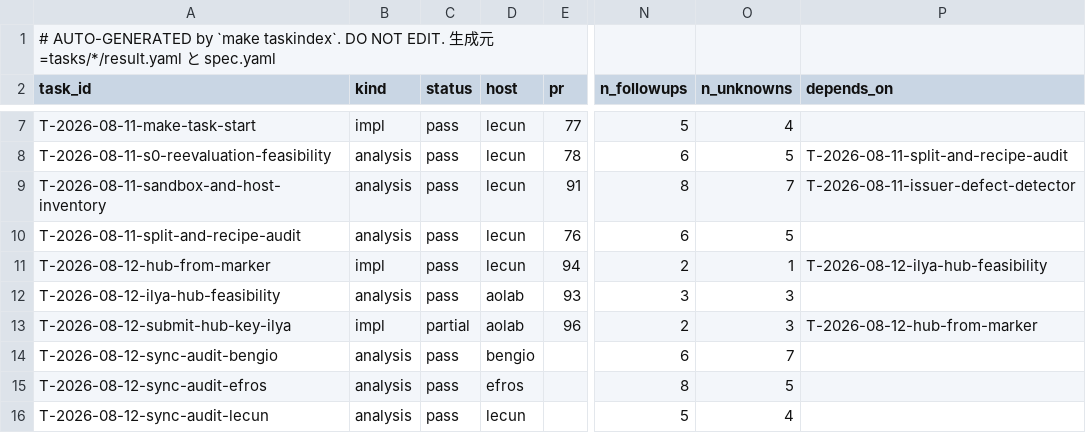
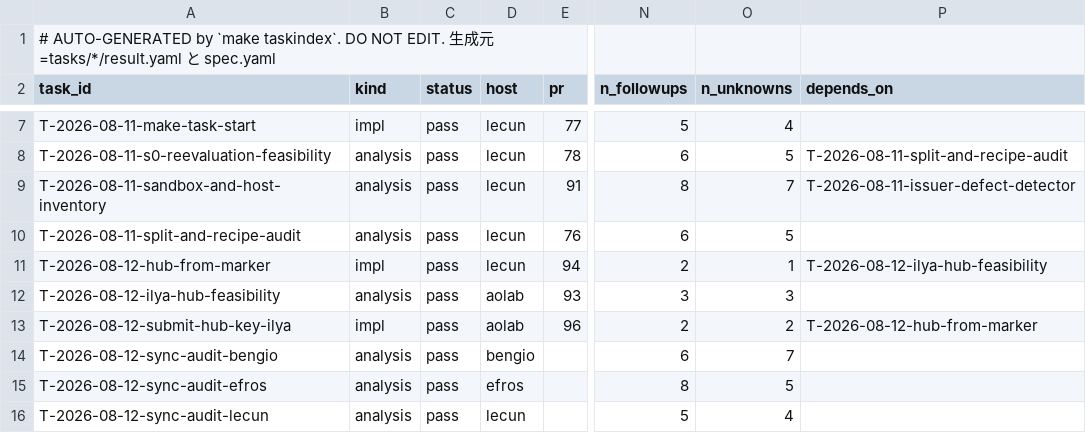
Before and after one commit to takuya3h/m2, a CSV file: context/auto/tasks_summary.csv, drawn as a sheet; only a part is shown, gaps mark what is left out; the diff names each change by its address in the sheet, - before the commit and + after, or states it on an @@ line.

```diff
--- a/context/auto/tasks_summary.csv
+++ b/context/auto/tasks_summary.csv
-C13 (status): partial
+C13 (status): pass
-O13 (n_unknowns): 3
+O13 (n_unknowns): 2
```
Also changed, not shown: 5 other files.
